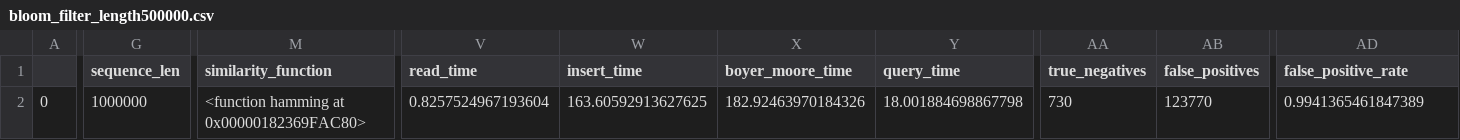
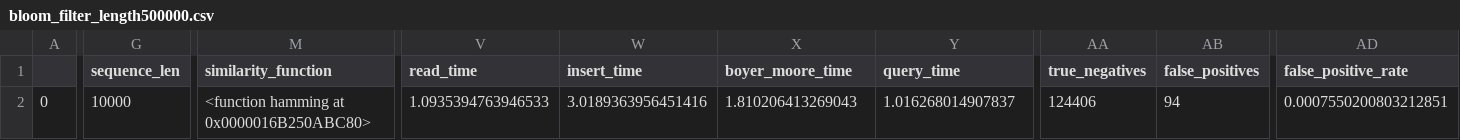
Before and after one commit to daniel-h-chu/Sequence-Bloom-Tree, a CSV file: experiment_results/bloom_filter_length500000.csv, drawn as a sheet; only a part is shown, gaps mark what is left out; the diff covers the shown part only; the diff names each change by its address in the sheet, - before the commit and + after, or states it on an @@ line.

```diff
--- a/experiment_results/bloom_filter_length500000.csv
+++ b/experiment_results/bloom_filter_length500000.csv
-G2 (sequence_len): 1000000
+G2 (sequence_len): 10000
-M2 (similarity_function): <function hamming at 0x00000182369FAC80>
+M2 (similarity_function): <function hamming at 0x0000016B250ABC80>
-V2 (read_time): 0.8257524967193604
+V2 (read_time): 1.0935394763946533
-W2 (insert_time): 163.60592913627625
+W2 (insert_time): 3.0189363956451416
-X2 (boyer_moore_time): 182.92463970184326
+X2 (boyer_moore_time): 1.810206413269043
-Y2 (query_time): 18.001884698867798
+Y2 (query_time): 1.016268014907837
-AA2 (true_negatives): 730
+AA2 (true_negatives): 124406
-AB2 (false_positives): 123770
+AB2 (false_positives): 94
-AD2 (false_positive_rate): 0.9941365461847389
+AD2 (false_positive_rate): 0.0007550200803212851
```
Also changed, not shown: 1 edited cell elsewhere in this file, 9 other files.
